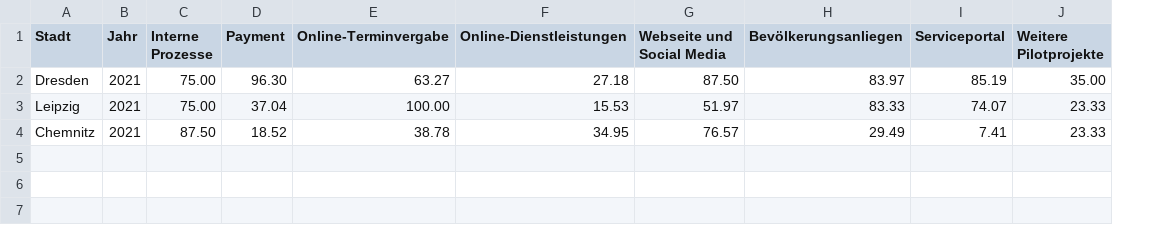
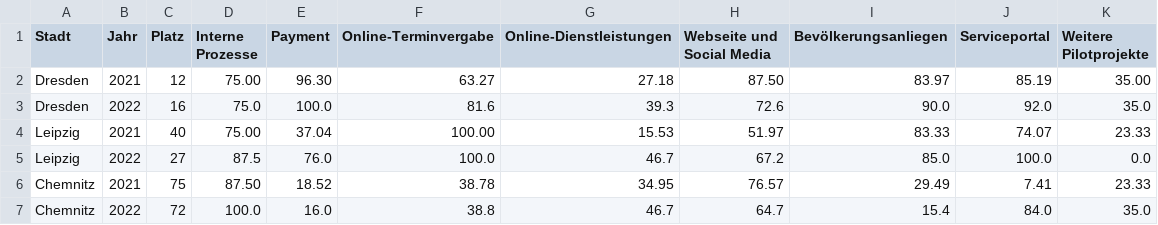
Before and after one commit to alexgunkel/smartcity, a CSV file: data/Verwaltung.csv, drawn as a sheet; addresses are those after the commit; the diff names each change by its address in the sheet, - before the commit and + after, or states it on an @@ line.

```diff
--- a/data/Verwaltung.csv
+++ b/data/Verwaltung.csv
+column C (Platz), row 2: 12; row 4: 40; row 6: 75
+row 3: Dresden | 2022 | 16 | 75.0 | 100.0 | 81.6 | 39.3 | 72.6 | 90.0 | 92.0 | 35.0
+row 5: Leipzig | 2022 | 27 | 87.5 | 76.0 | 100.0 | 46.7 | 67.2 | 85.0 | 100.0 | 0.0
+row 7: Chemnitz | 2022 | 72 | 100.0 | 16.0 | 38.8 | 46.7 | 64.7 | 15.4 | 84.0 | 35.0
```
Also changed, not shown: data/Energie_und_Umwelt.csv, data/Gesamt.csv, 4 other files.
